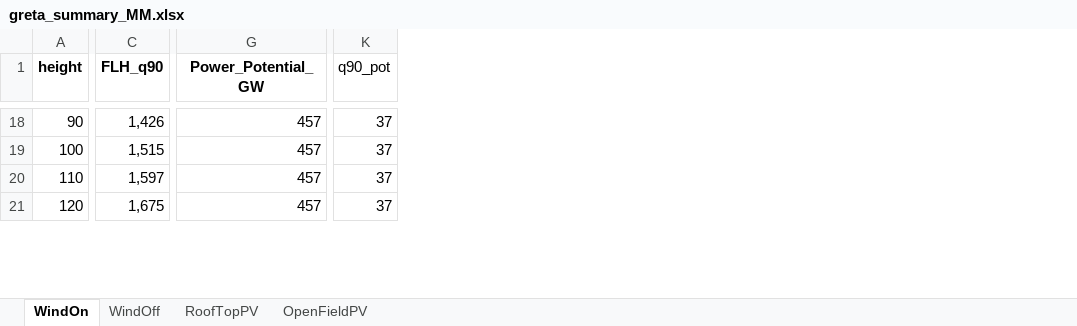
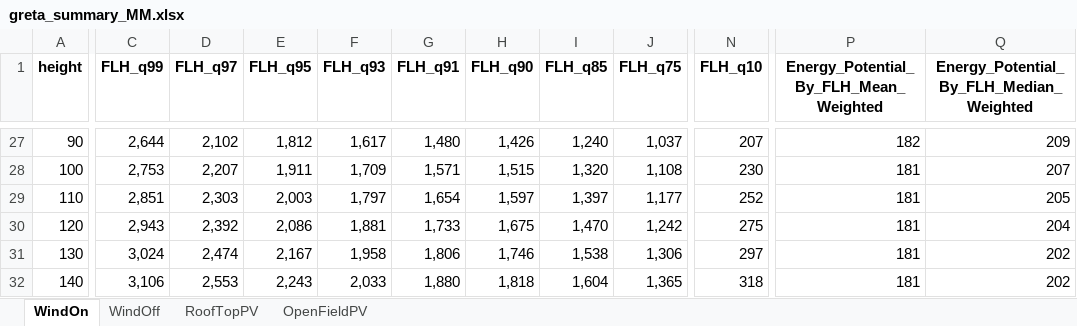
Before and after one commit to addroz/greta_wrapper, an Excel workbook: greta_summary_MM.xlsx, sheet WindOn, drawn as a sheet; only a part is shown, gaps mark what is left out; values as stored, in another font and other column widths than the file's, no borders; removed rows and columns are numbered as before the commit, all else as after; rows hold the shown columns only; the diff covers the shown part only; the diff names each change by its address in the sheet, - before the commit and + after, or states it on an @@ line.

```diff
--- a/greta_summary_MM.xlsx (sheet WindOn)
+++ b/greta_summary_MM.xlsx (sheet WindOn)
+column C (FLH_q99), rows 27-30: 2,644 | 2,753 | 2,851 | 2,943
+column D (FLH_q97), rows 27-30: 2,102 | 2,207 | 2,303 | 2,392
+column E (FLH_q95), rows 27-30: 1,812 | 1,911 | 2,003 | 2,086
+column F (FLH_q93), rows 27-30: 1,617 | 1,709 | 1,797 | 1,881
+column G (FLH_q91), rows 27-30: 1,480 | 1,571 | 1,654 | 1,733
+column I (FLH_q85), rows 27-30: 1,240 | 1,320 | 1,397 | 1,470
+column J (FLH_q75), rows 27-30: 1,037 | 1,108 | 1,177 | 1,242
-column G (Power_Potential_GW), rows 18-21: all 457
+column N (FLH_q10), rows 27-30: 207 | 230 | 252 | 275
-column K (q90_pot), rows 18-21: all 37
+column P, row 1: Energy_Potential_By_FLH_Mean_Weighted; rows 27-30: 182 | 181 | 181 | 181
+column Q, row 1: Energy_Potential_By_FLH_Median_Weighted; rows 27-30: 209 | 207 | 205 | 204
+row 31: 130 | 3,024 | 2,474 | 2,167 | 1,958 | 1,806 | 1,746 | 1,538 | 1,306 | 297 | 181 | 202
+row 32: 140 | 3,106 | 2,553 | 2,243 | 2,033 | 1,880 | 1,818 | 1,604 | 1,365 | 318 | 181 | 202
```
Also changed, not shown: 86 added rows, 5 removed columns, 1 edited cell and cell formats elsewhere in this sheet, sheet WindOff, sheet RoofTopPV, sheet OpenFieldPV, formulas that keep their value, 8 other files.
